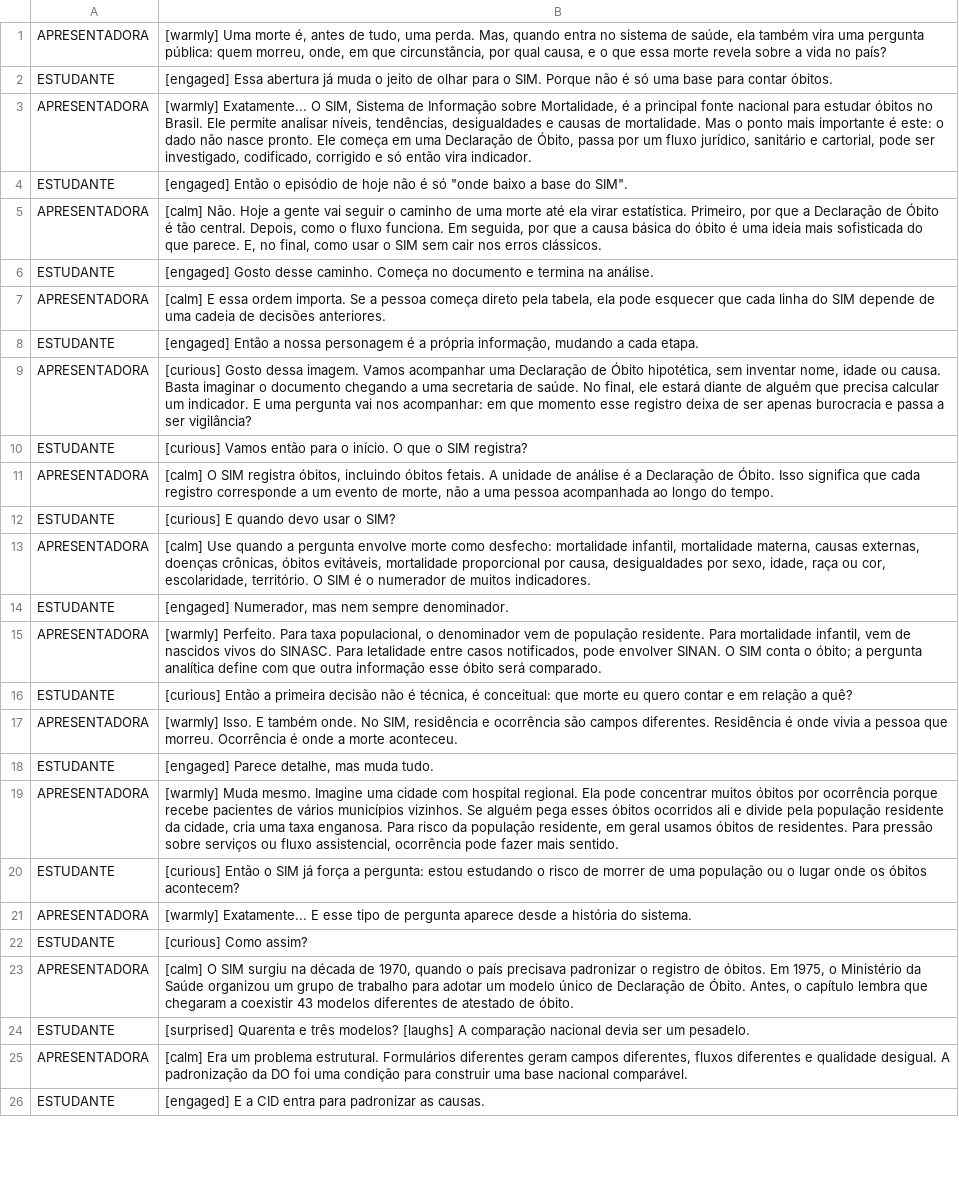
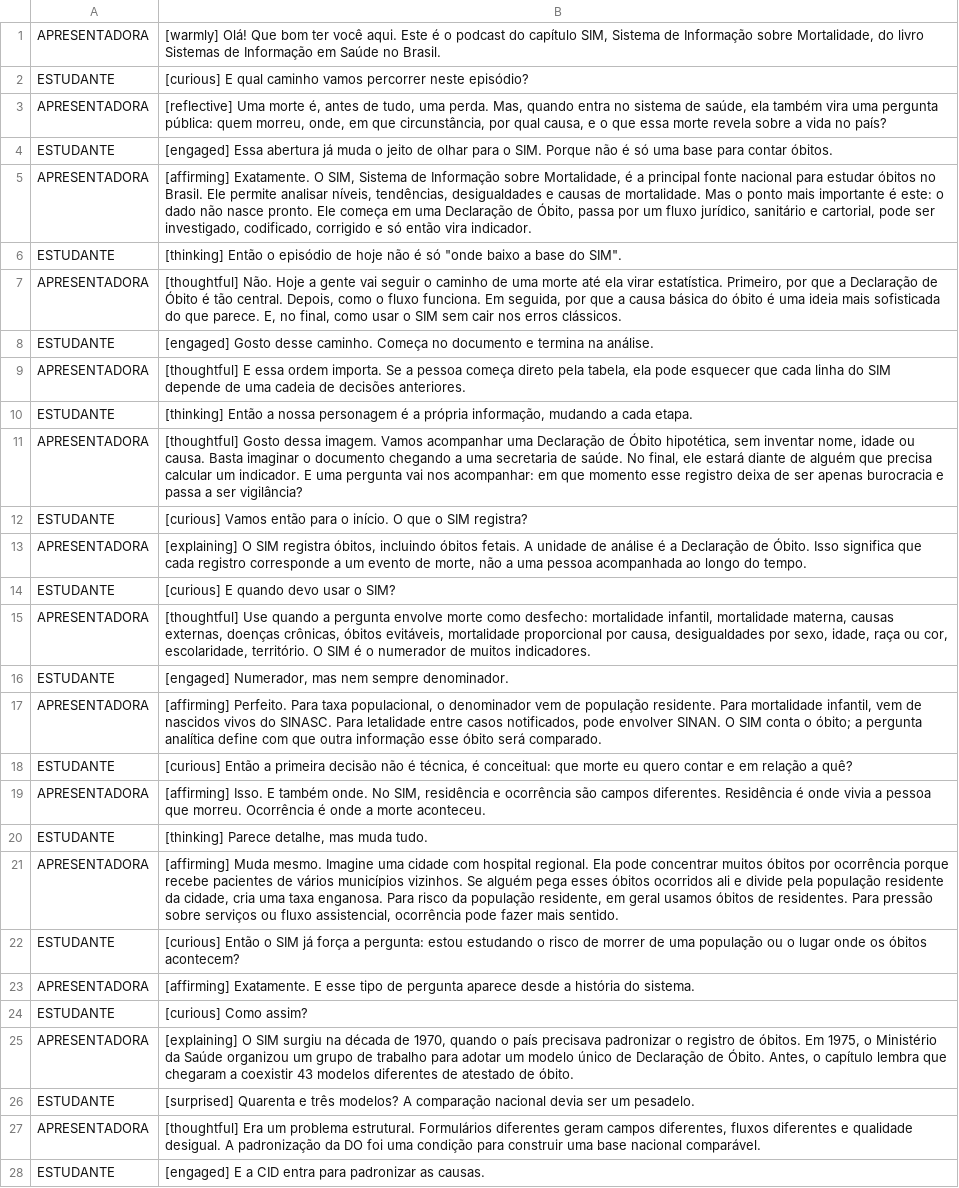
Before and after one commit to rfsaldanha/sis, a TSV file: podcast/sim_dialogo.tsv, drawn as a sheet; only a part is shown; addresses are those after the commit; the diff covers the shown part only; the diff names each change by its address in the sheet, - before the commit and + after, or states it on an @@ line.

Commit message:
Atualiza podcast do SIM

```diff
--- a/podcast/sim_dialogo.tsv
+++ b/podcast/sim_dialogo.tsv
+row 1: APRESENTADORA | [warmly] Olá! Que bom ter você aqui. Este é o podcast do capítulo SIM, Sistema de Informação sobre Mortalidade, do livro Sistemas de Informação em Saúde no Brasil.
+row 2: ESTUDANTE | [curious] E qual caminho vamos percorrer neste episódio?
-B3: [warmly] Uma morte…
+B3: [reflective] Uma morte…
-B5: [warmly] Exatamente... O SIM,…
+B5: [affirming] Exatamente. O SIM,…
-B6: [engaged] Então o…
+B6: [thinking] Então o…
-B7: [calm] Não. Hoje…
+B7: [thoughtful] Não. Hoje…
-B9: [calm] E essa…
+B9: [thoughtful] E essa…
-B10: [engaged] Então a…
+B10: [thinking] Então a…
-B11: [curious] Gosto dessa…
+B11: [thoughtful] Gosto dessa…
-B13: [calm] O SIM…
+B13: [explaining] O SIM…
-B15: [calm] Use quando…
+B15: [thoughtful] Use quando…
-B17: [warmly] Perfeito. Para…
+B17: [affirming] Perfeito. Para…
-B19: [warmly] Isso. E…
+B19: [affirming] Isso. E…
-B20: [engaged] Parece detalhe, mas muda tudo.
+B20: [thinking] Parece detalhe, mas muda tudo.
-B21: [warmly] Muda mesmo.…
+B21: [affirming] Muda mesmo.…
-B23: [warmly] Exatamente... E esse…
+B23: [affirming] Exatamente. E esse…
-B25: [calm] O SIM…
+B25: [explaining] O SIM…
-B26: …três modelos? [laughs] A comparação…
+B26: …três modelos? A comparação…
-B27: [calm] Era um…
+B27: [thoughtful] Era um…
```
Also changed, not shown: 2 added rows and 64 edited cells elsewhere in this file, 10 other files.
